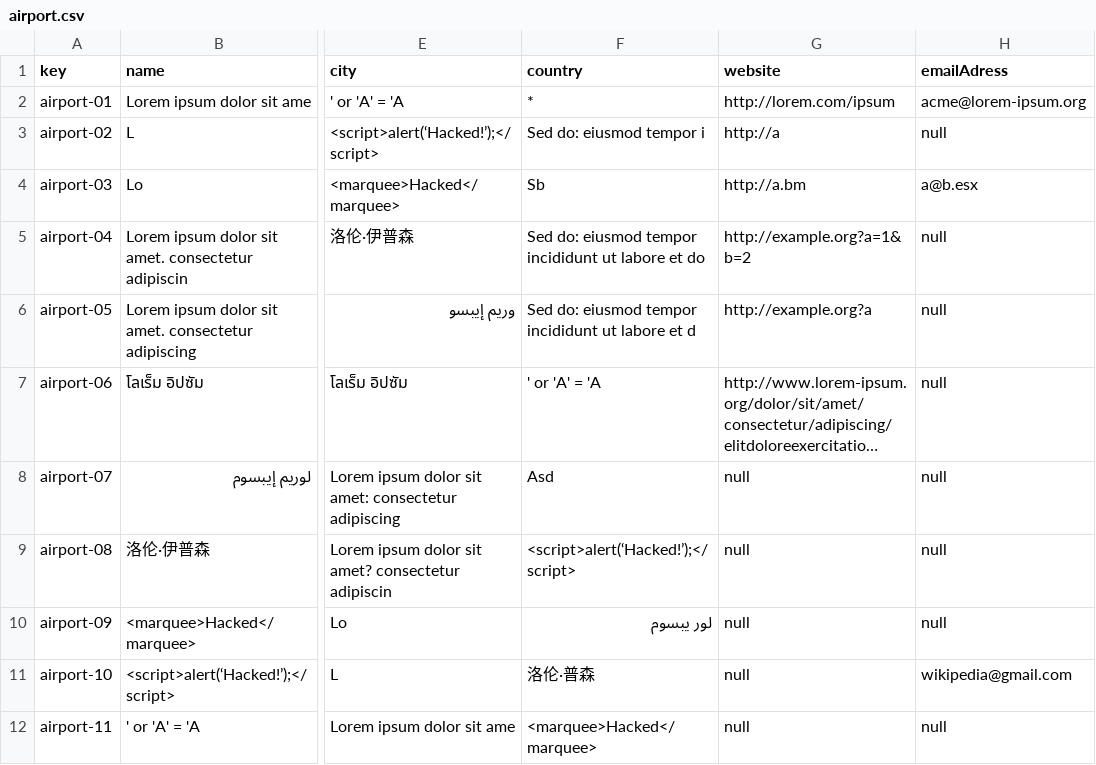
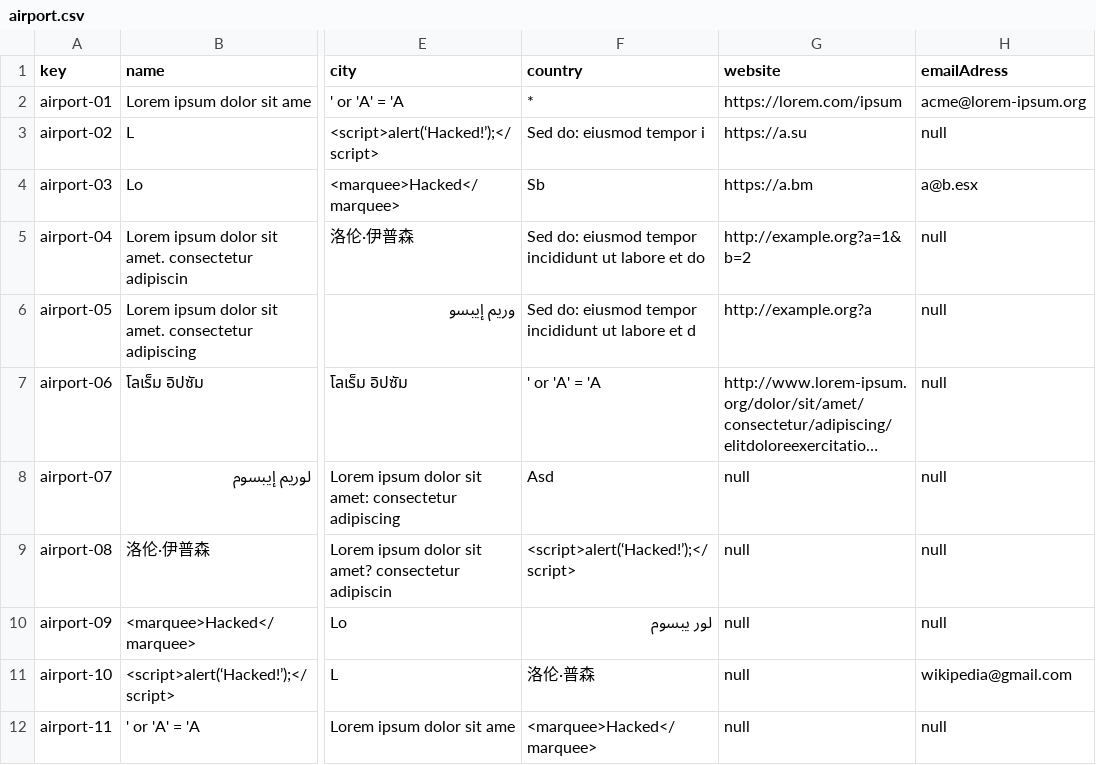
Before and after one commit to DPII-24-25/Acme-ANS-D, a CSV file: src/main/resources/WEB-INF/data/sample/airport.csv, drawn as a sheet; only a part is shown, gaps mark what is left out; long unchanged cells end in …; the diff names each change by its address in the sheet, - before the commit and + after, or states it on an @@ line.

```diff
--- a/src/main/resources/WEB-INF/data/sample/airport.csv
+++ b/src/main/resources/WEB-INF/data/sample/airport.csv
-G2 (website): http://lorem.com/ipsum
+G2 (website): https://lorem.com/ipsum
-G3 (website): http://a
+G3 (website): https://a.su
-G4 (website): http://a.bm
+G4 (website): https://a.bm
```
Also changed, not shown: src/main/resources/WEB-INF/data/sample/manager.csv, 1 other file.
